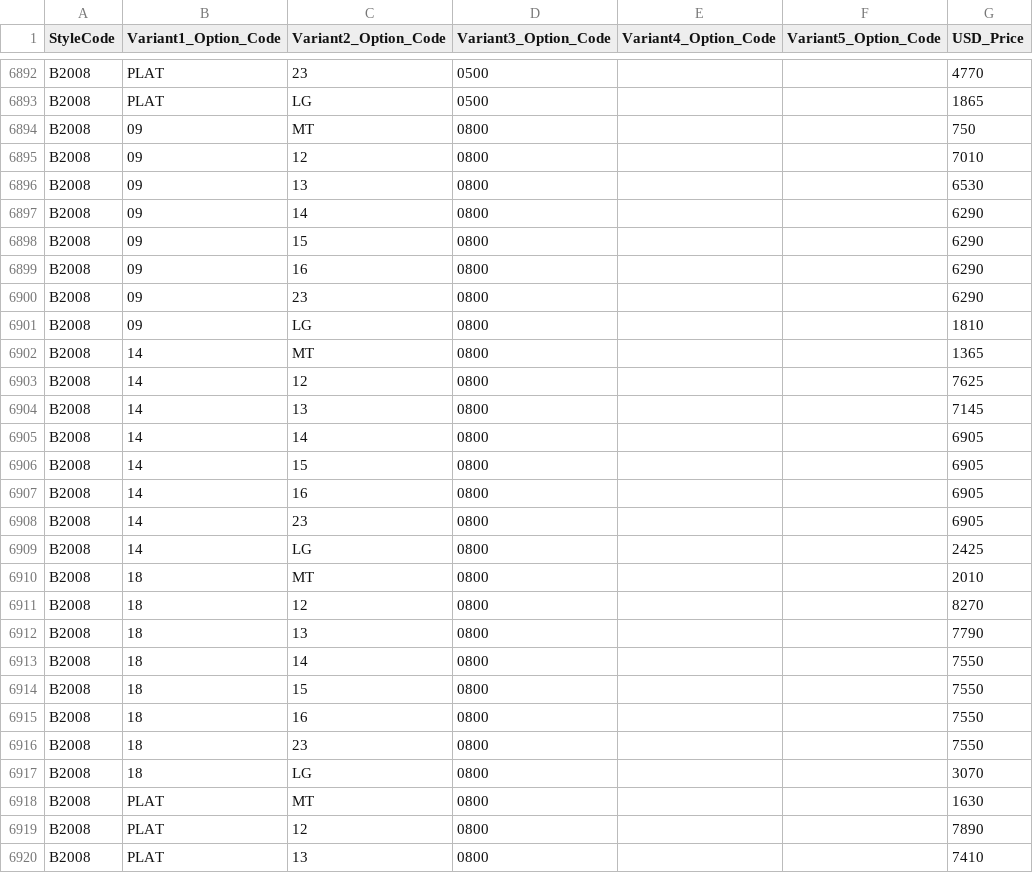
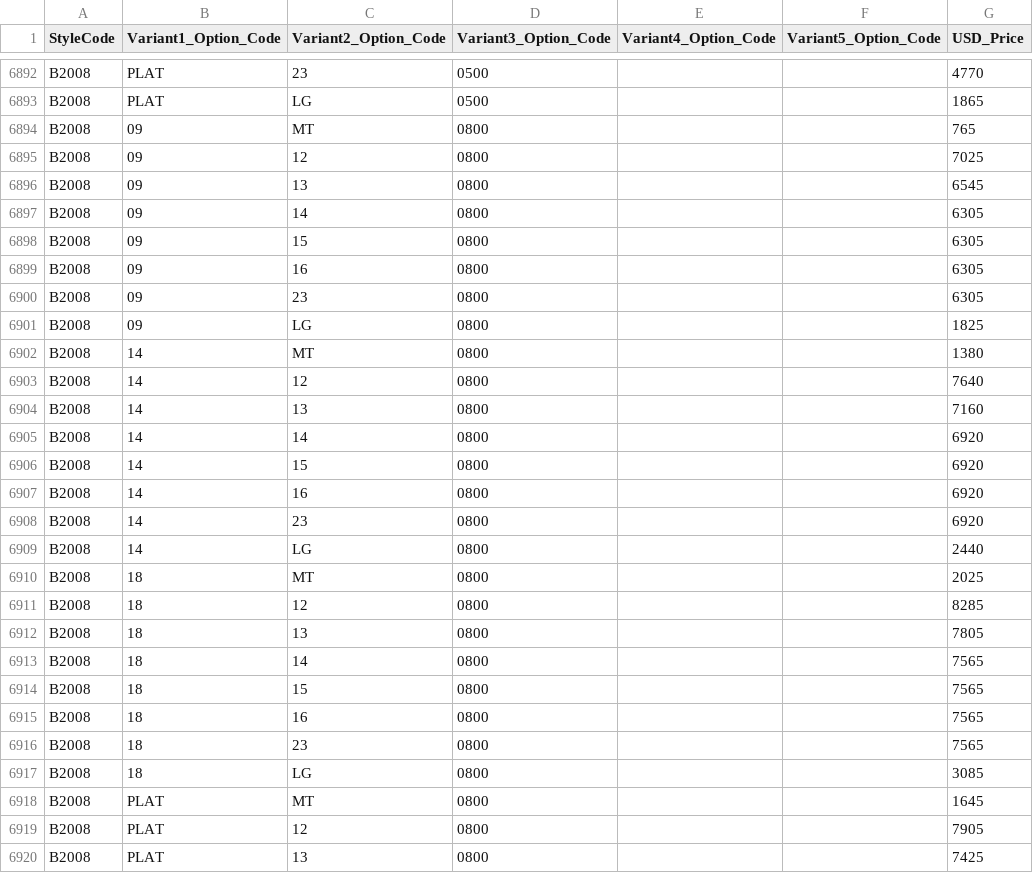
Before and after one commit to niravpmehta/jewelry-data, a CSV file: skus.csv, drawn as a sheet; only a part is shown, gaps mark what is left out; the diff covers the shown part only.

Commit message:
Sync skus.csv

```diff
--- a/skus.csv
+++ b/skus.csv
@@ -6893,28 +6893,28 @@ B2008,PLAT,23,0500,,,4770
 B2008,PLAT,LG,0500,,,1865
-B2008,09,MT,0800,,,750
-B2008,09,12,0800,,,7010
-B2008,09,13,0800,,,6530
-B2008,09,14,0800,,,6290
-B2008,09,15,0800,,,6290
-B2008,09,16,0800,,,6290
-B2008,09,23,0800,,,6290
-B2008,09,LG,0800,,,1810
-B2008,14,MT,0800,,,1365
-B2008,14,12,0800,,,7625
-B2008,14,13,0800,,,7145
-B2008,14,14,0800,,,6905
-B2008,14,15,0800,,,6905
-B2008,14,16,0800,,,6905
-B2008,14,23,0800,,,6905
-B2008,14,LG,0800,,,2425
-B2008,18,MT,0800,,,2010
-B2008,18,12,0800,,,8270
-B2008,18,13,0800,,,7790
-B2008,18,14,0800,,,7550
-B2008,18,15,0800,,,7550
-B2008,18,16,0800,,,7550
-B2008,18,23,0800,,,7550
-B2008,18,LG,0800,,,3070
-B2008,PLAT,MT,0800,,,1630
-B2008,PLAT,12,0800,,,7890
-B2008,PLAT,13,0800,,,7410
+B2008,09,MT,0800,,,765
+B2008,09,12,0800,,,7025
+B2008,09,13,0800,,,6545
+B2008,09,14,0800,,,6305
+B2008,09,15,0800,,,6305
+B2008,09,16,0800,,,6305
+B2008,09,23,0800,,,6305
+B2008,09,LG,0800,,,1825
+B2008,14,MT,0800,,,1380
+B2008,14,12,0800,,,7640
+B2008,14,13,0800,,,7160
+B2008,14,14,0800,,,6920
+B2008,14,15,0800,,,6920
+B2008,14,16,0800,,,6920
+B2008,14,23,0800,,,6920
+B2008,14,LG,0800,,,2440
+B2008,18,MT,0800,,,2025
+B2008,18,12,0800,,,8285
+B2008,18,13,0800,,,7805
+B2008,18,14,0800,,,7565
+B2008,18,15,0800,,,7565
+B2008,18,16,0800,,,7565
+B2008,18,23,0800,,,7565
+B2008,18,LG,0800,,,3085
+B2008,PLAT,MT,0800,,,1645
+B2008,PLAT,12,0800,,,7905
+B2008,PLAT,13,0800,,,7425
```
Also changed, not shown: 5 edited cells elsewhere in this file.
